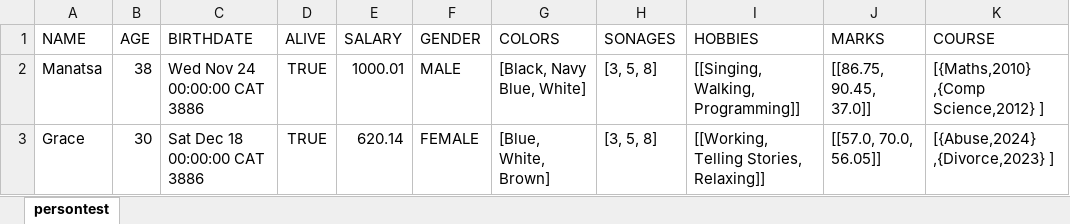
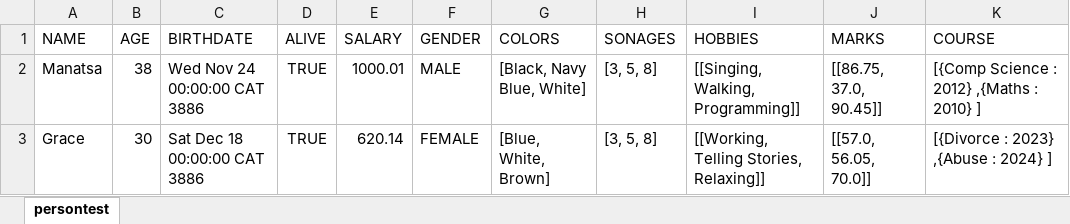
Before and after one commit to manatsa/ExcelExporter, an Excel workbook: TestExcel.xlsx, sheet persontest, drawn as a sheet; values as stored, in another font and other column widths than the file's, no borders; the diff names each change by its address in the sheet, - before the commit and + after, or states it on an @@ line.

```diff
--- a/TestExcel.xlsx (sheet persontest)
+++ b/TestExcel.xlsx (sheet persontest)
-J2 (MARKS): [[86.75, 90.45, 37.0]]
+J2 (MARKS): [[86.75, 37.0, 90.45]]
-K2 (COURSE): [{Maths,2010} ,{Comp Science,2012} ]
+K2 (COURSE): [{Comp Science : 2012} ,{Maths : 2010} ]
-J3 (MARKS): [[57.0, 70.0, 56.05]]
+J3 (MARKS): [[57.0, 56.05, 70.0]]
-K3 (COURSE): [{Abuse,2024} ,{Divorce,2023} ]
+K3 (COURSE): [{Divorce : 2023} ,{Abuse : 2024} ]
```
Also changed, not shown: 3 other files.
